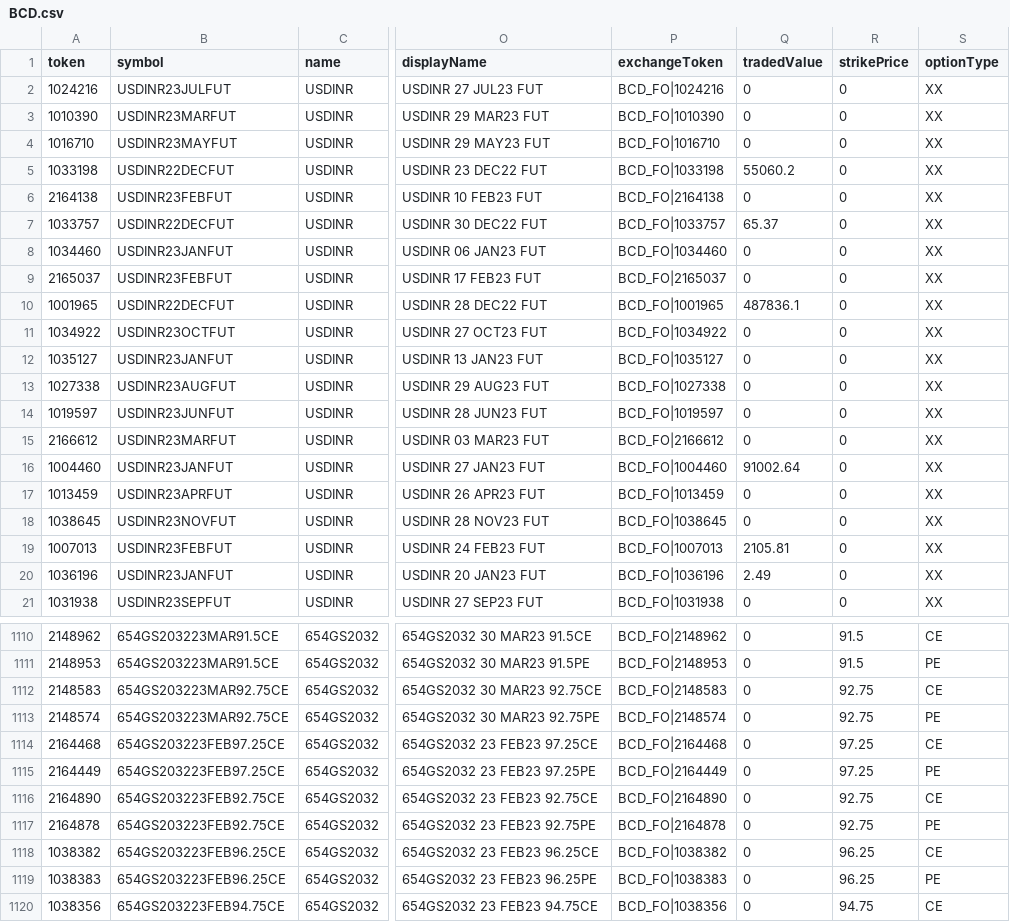
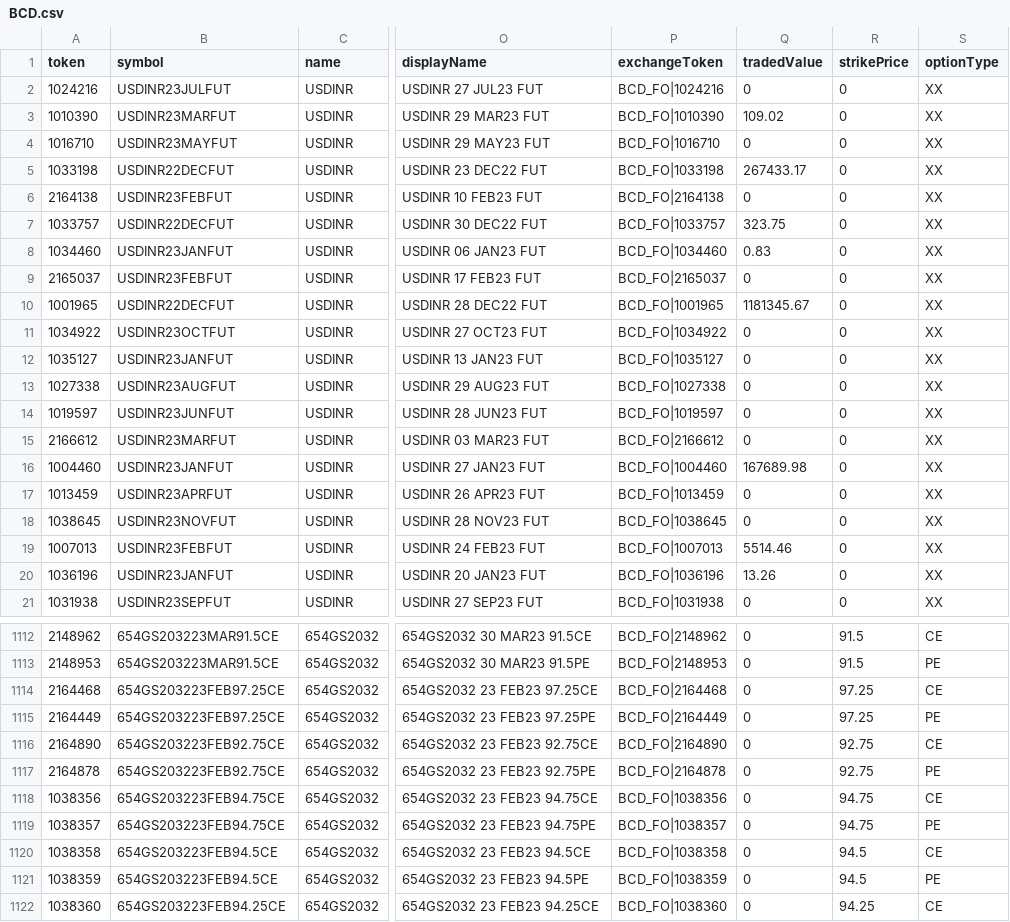
Before and after one commit to TechfaneTechnologies/upstox-master-contracts, a CSV file: csv/BCD.csv, drawn as a sheet; only a part is shown, gaps mark what is left out; the shorter side is filled out with more unchanged rows; the diff covers the shown part only; the diff names each change by its address in the sheet, - before the commit and + after, or states it on an @@ line.

```diff
--- a/csv/BCD.csv
+++ b/csv/BCD.csv
-Q3 (tradedValue): 0
+Q3 (tradedValue): 109.02
-Q5 (tradedValue): 55060.2
+Q5 (tradedValue): 267433.17
-Q7 (tradedValue): 65.37
+Q7 (tradedValue): 323.75
-Q8 (tradedValue): 0
+Q8 (tradedValue): 0.83
-Q10 (tradedValue): 487836.1
+Q10 (tradedValue): 1181345.67
-Q16 (tradedValue): 91002.64
+Q16 (tradedValue): 167689.98
-Q19 (tradedValue): 2105.81
+Q19 (tradedValue): 5514.46
-Q20 (tradedValue): 2.49
+Q20 (tradedValue): 13.26
@@ row 1112 moved to row 1072: 2148583 @@
@@ row 1113 moved to row 1073: 2148574 @@
@@ row 1118 moved to row 1144: 1038382 @@
@@ row 1119 moved to row 1145: 1038383 @@
```
Also changed, not shown: 7 moved rows and 5 edited cells elsewhere in this file, 11 other files.
